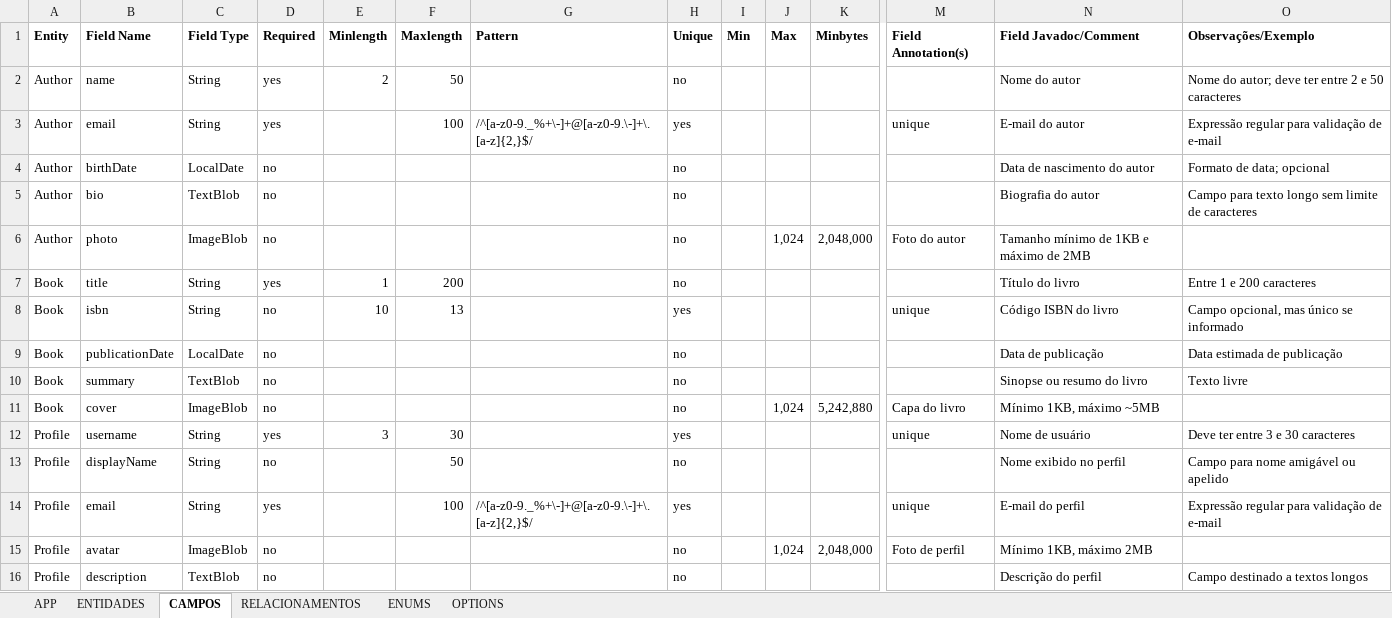
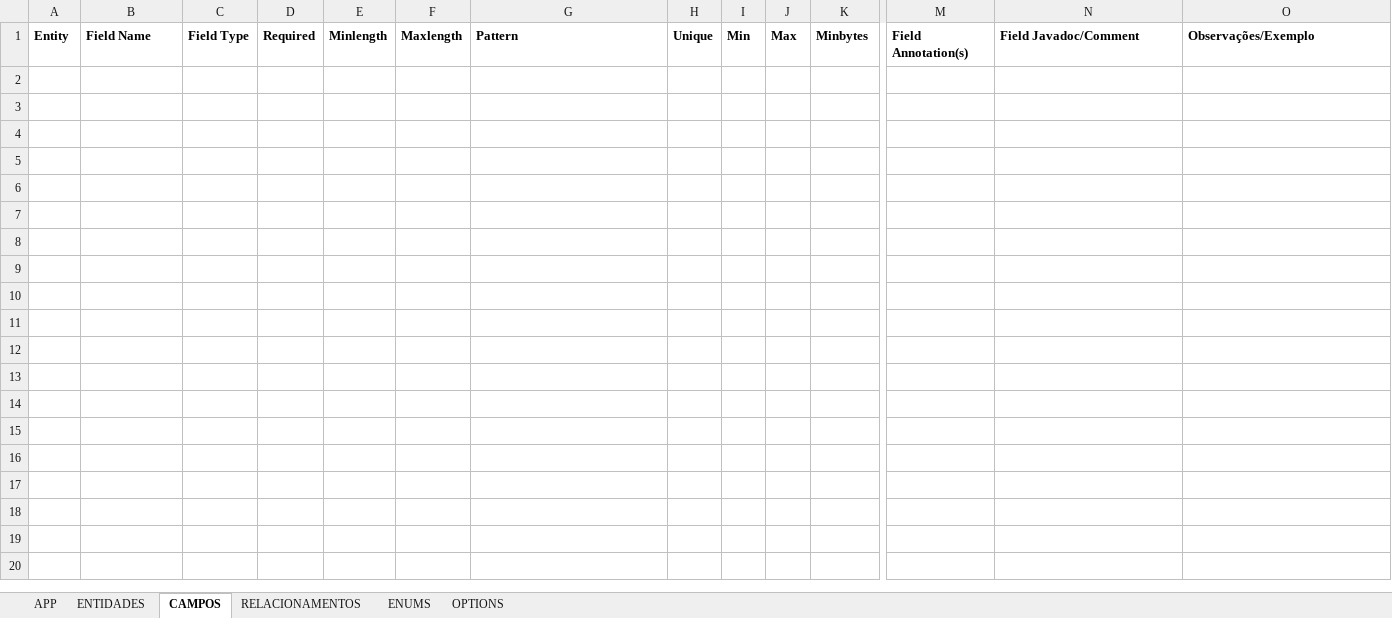
Before and after one commit to alexandrebfreitas/WattsUpEnergy, an Excel workbook: jdl_generator/TABELA_DE_CONFIGURACAO_JHIPSTER.xlsx, sheet CAMPOS, drawn as a sheet; only a part is shown, gaps mark what is left out; values as stored, in another font and other column widths than the file's, no borders; rows hold the shown columns only; the diff names each change by its address in the sheet, - before the commit and + after, or states it on an @@ line.

Commit message:
Limpa campos

```diff
--- a/jdl_generator/TABELA_DE_CONFIGURACAO_JHIPSTER.xlsx (sheet CAMPOS)
+++ b/jdl_generator/TABELA_DE_CONFIGURACAO_JHIPSTER.xlsx (sheet CAMPOS)
-row 2: Author | name | String | yes | 2 | 50 |  | no |  |  |  |  | Nome do autor | Nome do autor; deve ter entre 2 e 50 caracteres
-row 3: Author | email | String | yes |  | 100 | /^[a-z0-9._%+\-]+@[a-z0-9.\-]+\.[a-z]{2,}$/ | yes |  |  |  | unique | E-mail do autor | Expressão regular para validação de e-mail
-row 4: Author | birthDate | LocalDate | no |  |  |  | no |  |  |  |  | Data de nascimento do autor | Formato de data; opcional
-row 5: Author | bio | TextBlob | no |  |  |  | no |  |  |  |  | Biografia do autor | Campo para texto longo sem limite de caracteres
-row 6: Author | photo | ImageBlob | no |  |  |  | no |  | 1,024 | 2,048,000 | Foto do autor | Tamanho mínimo de 1KB e máximo de 2MB
-row 7: Book | title | String | yes | 1 | 200 |  | no |  |  |  |  | Título do livro | Entre 1 e 200 caracteres
-row 8: Book | isbn | String | no | 10 | 13 |  | yes |  |  |  | unique | Código ISBN do livro | Campo opcional, mas único se informado
-row 9: Book | publicationDate | LocalDate | no |  |  |  | no |  |  |  |  | Data de publicação | Data estimada de publicação
-row 10: Book | summary | TextBlob | no |  |  |  | no |  |  |  |  | Sinopse ou resumo do livro | Texto livre
-row 11: Book | cover | ImageBlob | no |  |  |  | no |  | 1,024 | 5,242,880 | Capa do livro | Mínimo 1KB, máximo ~5MB
-row 12: Profile | username | String | yes | 3 | 30 |  | yes |  |  |  | unique | Nome de usuário | Deve ter entre 3 e 30 caracteres
-row 13: Profile | displayName | String | no |  | 50 |  | no |  |  |  |  | Nome exibido no perfil | Campo para nome amigável ou apelido
-row 14: Profile | email | String | yes |  | 100 | /^[a-z0-9._%+\-]+@[a-z0-9.\-]+\.[a-z]{2,}$/ | yes |  |  |  | unique | E-mail do perfil | Expressão regular para validação de e-mail
-row 15: Profile | avatar | ImageBlob | no |  |  |  | no |  | 1,024 | 2,048,000 | Foto de perfil | Mínimo 1KB, máximo 2MB
-row 16: Profile | description | TextBlob | no |  |  |  | no |  |  |  |  | Descrição do perfil | Campo destinado a textos longos
```
